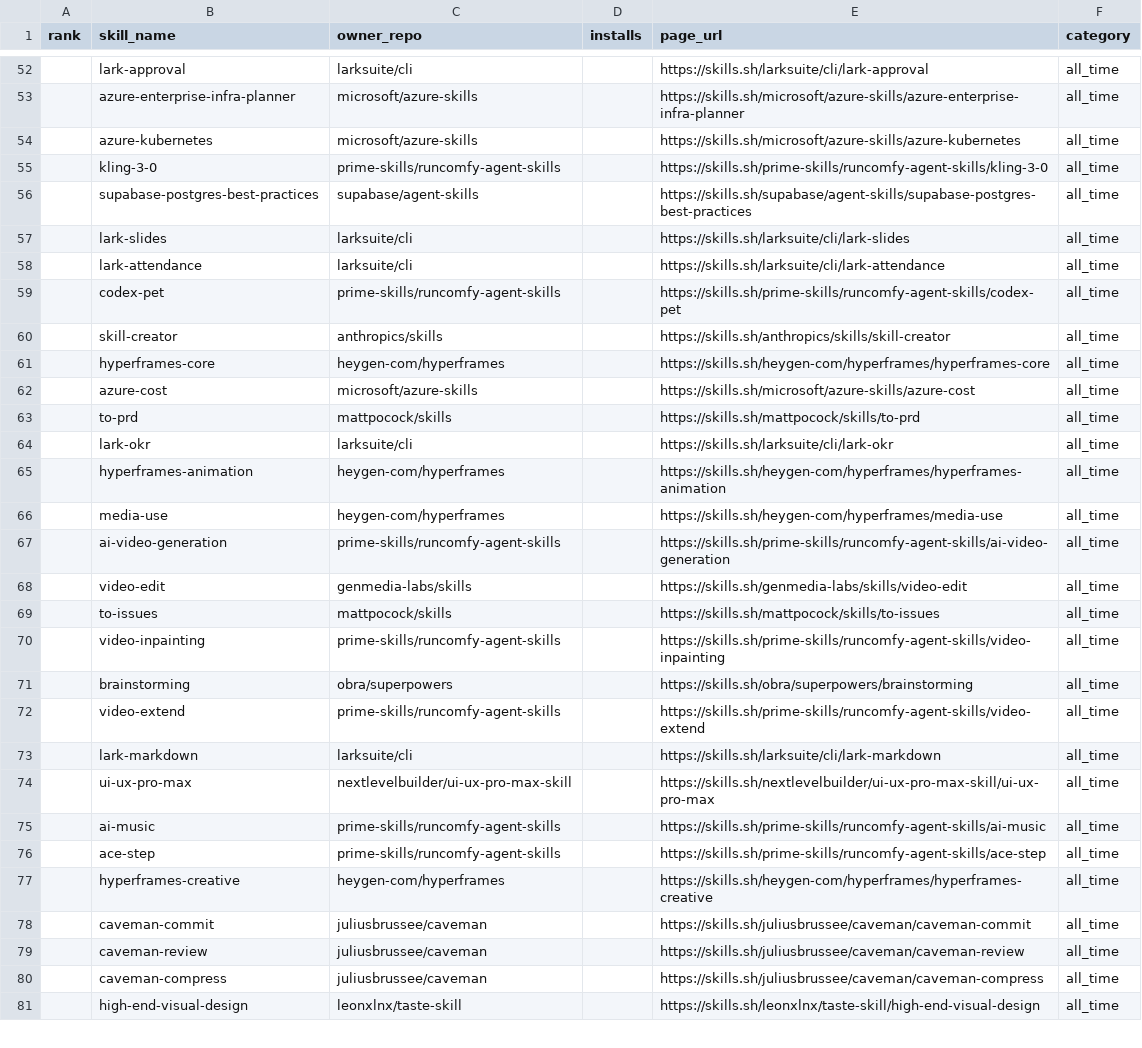
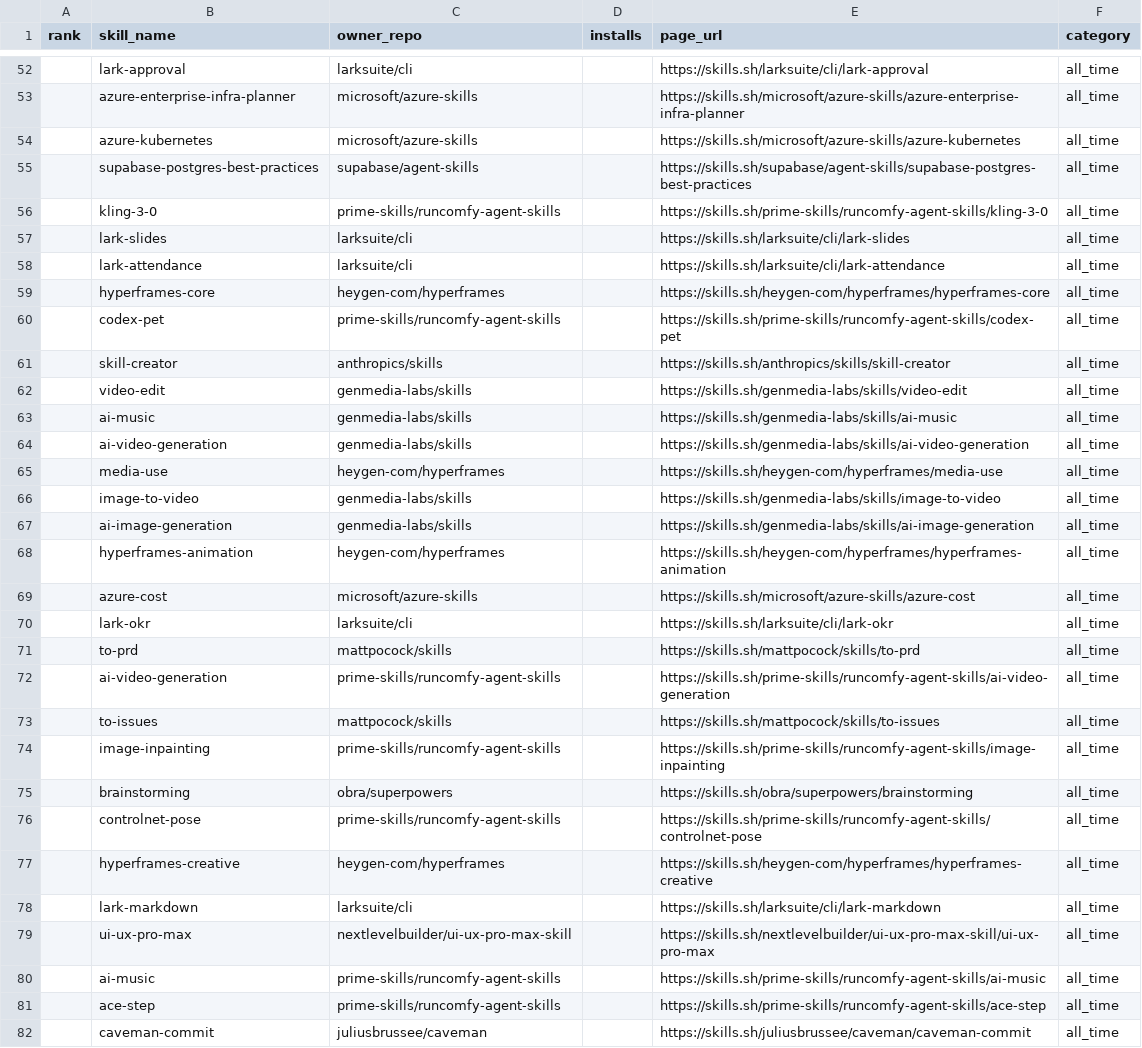
Before and after one commit to biyan113/skills.sh, a CSV file: skills_sh_list_all_time.csv, drawn as a sheet; only a part is shown, gaps mark what is left out; the shorter side is filled out with more unchanged rows; the diff covers the shown part only.

```diff
--- a/skills_sh_list_all_time.csv
+++ b/skills_sh_list_all_time.csv
@@ -54,20 +54,25 @@ rank,skill_name,owner_repo,installs,page_url,category
 ,azure-kubernetes,microsoft/azure-skills,,https://skills.sh/microsoft/azure-skills/azure-kubernetes,all_time
+,supabase-postgres-best-practices,supabase/agent-skills,,https://skills.sh/supabase/agent-skills/supabase-postgres-best-practices,all_time
 ,kling-3-0,prime-skills/runcomfy-agent-skills,,https://skills.sh/prime-skills/runcomfy-agent-skills/kling-3-0,all_time
-,supabase-postgres-best-practices,supabase/agent-skills,,https://skills.sh/supabase/agent-skills/supabase-postgres-best-practices,all_time
 ,lark-slides,larksuite/cli,,https://skills.sh/larksuite/cli/lark-slides,all_time
 ,lark-attendance,larksuite/cli,,https://skills.sh/larksuite/cli/lark-attendance,all_time
+,hyperframes-core,heygen-com/hyperframes,,https://skills.sh/heygen-com/hyperframes/hyperframes-core,all_time
 ,codex-pet,prime-skills/runcomfy-agent-skills,,https://skills.sh/prime-skills/runcomfy-agent-skills/codex-pet,all_time
 ,skill-creator,anthropics/skills,,https://skills.sh/anthropics/skills/skill-creator,all_time
-,hyperframes-core,heygen-com/hyperframes,,https://skills.sh/heygen-com/hyperframes/hyperframes-core,all_time
+,video-edit,genmedia-labs/skills,,https://skills.sh/genmedia-labs/skills/video-edit,all_time
+,ai-music,genmedia-labs/skills,,https://skills.sh/genmedia-labs/skills/ai-music,all_time
+,ai-video-generation,genmedia-labs/skills,,https://skills.sh/genmedia-labs/skills/ai-video-generation,all_time
+,media-use,heygen-com/hyperframes,,https://skills.sh/heygen-com/hyperframes/media-use,all_time
+,image-to-video,genmedia-labs/skills,,https://skills.sh/genmedia-labs/skills/image-to-video,all_time
+,ai-image-generation,genmedia-labs/skills,,https://skills.sh/genmedia-labs/skills/ai-image-generation,all_time
+,hyperframes-animation,heygen-com/hyperframes,,https://skills.sh/heygen-com/hyperframes/hyperframes-animation,all_time
 ,azure-cost,microsoft/azure-skills,,https://skills.sh/microsoft/azure-skills/azure-cost,all_time
+,lark-okr,larksuite/cli,,https://skills.sh/larksuite/cli/lark-okr,all_time
 ,to-prd,mattpocock/skills,,https://skills.sh/mattpocock/skills/to-prd,all_time
-,lark-okr,larksuite/cli,,https://skills.sh/larksuite/cli/lark-okr,all_time
-,hyperframes-animation,heygen-com/hyperframes,,https://skills.sh/heygen-com/hyperframes/hyperframes-animation,all_time
-,media-use,heygen-com/hyperframes,,https://skills.sh/heygen-com/hyperframes/media-use,all_time
 ,ai-video-generation,prime-skills/runcomfy-agent-skills,,https://skills.sh/prime-skills/runcomfy-agent-skills/ai-video-generation,all_time
-,video-edit,genmedia-labs/skills,,https://skills.sh/genmedia-labs/skills/video-edit,all_time
 ,to-issues,mattpocock/skills,,https://skills.sh/mattpocock/skills/to-issues,all_time
-,video-inpainting,prime-skills/runcomfy-agent-skills,,https://skills.sh/prime-skills/runcomfy-agent-skills/video-inpainting,all_time
+,image-inpainting,prime-skills/runcomfy-agent-skills,,https://skills.sh/prime-skills/runcomfy-agent-skills/image-inpainting,all_time
 ,brainstorming,obra/superpowers,,https://skills.sh/obra/superpowers/brainstorming,all_time
-,video-extend,prime-skills/runcomfy-agent-skills,,https://skills.sh/prime-skills/runcomfy-agent-skills/video-extend,all_time
+,controlnet-pose,prime-skills/runcomfy-agent-skills,,https://skills.sh/prime-skills/runcomfy-agent-skills/controlnet-pose,all_time
+,hyperframes-creative,heygen-com/hyperframes,,https://skills.sh/heygen-com/hyperframes/hyperframes-creative,all_time
 ,lark-markdown,larksuite/cli,,https://skills.sh/larksuite/cli/lark-markdown,all_time
@@ -76,3 +81,2 @@ rank,skill_name,owner_repo,installs,page_url,category
 ,ace-step,prime-skills/runcomfy-agent-skills,,https://skills.sh/prime-skills/runcomfy-agent-skills/ace-step,all_time
-,hyperframes-creative,heygen-com/hyperframes,,https://skills.sh/heygen-com/hyperframes/hyperframes-creative,all_time
 ,caveman-commit,juliusbrussee/caveman,,https://skills.sh/juliusbrussee/caveman/caveman-commit,all_time
```
Also changed, not shown: 11 added rows, 13 removed rows, 29 moved rows and 4 edited cells elsewhere in this file, skills_sh_list_trending.csv, 3 other files.
